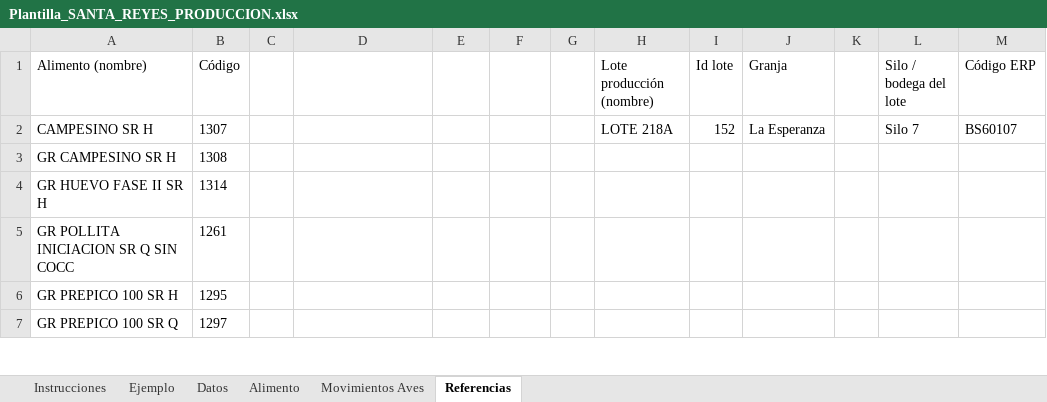
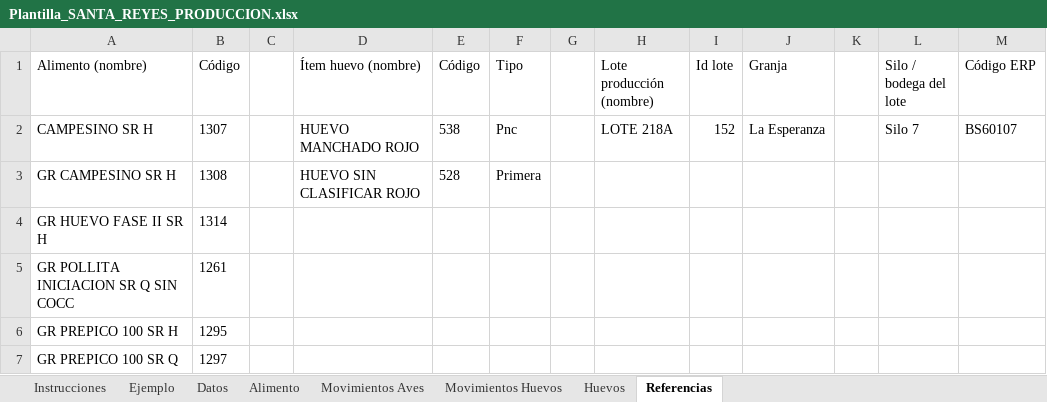
Before and after one commit to ItalcolColombia/App_SanMarino, an Excel workbook: fase_de_desarrollo/manual_carga_masiva_postura/Plantilla_SANTA_REYES_PRODUCCION.xlsx, sheet Referencias, drawn as a sheet; only a part is shown; values as stored, in another font and other column widths than the file's, no borders; the diff names each change by its address in the sheet, - before the commit and + after, or states it on an @@ line.

Commit message:
docs(carga-masiva): manual v1.2 — «Movimientos Huevos» en sus dos formas
El manual v1.1 decia que esa hoja no se emitia para empresas con clasificacion por items. Desde
5dc6b40 si se emite, con otra forma, asi que el manual quedaba desactualizado justo en la parte que
mas confunde: una hoja que el archivo trae y el texto dice que no existe.

- §7.4 «Hoja Movimientos Huevos»: se explica en sus DOS FORMAS (por categorias / por items), con
  una tabla de columnas rotulada para cada una, como se agrupan las filas en movimientos, y que en
  la forma por items se acepta cualquier tipo del catalogo de la empresa —no solo los declarados por
  el lote— porque un traslado mueve lo que YA se produjo; lo que se controla es no mover mas de lo
  producido de cada tipo.
- §9: dos mensajes nuevos (disponibilidad por tipo de huevo, y tipo inexistente en el catalogo).
- Anexo A: `Movimientos Huevos` ya no dice «salvo empresas con clasificacion por items».
- Anexo C: la fila de clasificacion por items describe la nueva forma de la hoja.

Las plantillas de Santa Reyes se volvieron a descargar del backend, esta vez CON los tipos de huevo
del lote declarados, asi que muestran la forma completa: 8 hojas en produccion, `Movimientos Huevos`
de 9 columnas por item y `Huevos` de 3. Siguen siendo una medicion, no un diseno.

PDF regenerado con el indice actualizado (25 pag.) y verificado por render de la seccion nueva. El
fixture de la BD local (tipos de huevo del lote y sesiones de smoke) se borro al terminar.

```diff
--- a/fase_de_desarrollo/manual_carga_masiva_postura/Plantilla_SANTA_REYES_PRODUCCION.xlsx (sheet Referencias)
+++ b/fase_de_desarrollo/manual_carga_masiva_postura/Plantilla_SANTA_REYES_PRODUCCION.xlsx (sheet Referencias)
+sheet tab: Movimientos Huevos
+sheet tab: Huevos
-D1: (empty)
+D1: Ítem huevo (nombre)
-E1: (empty)
+E1: Código
-F1: (empty)
+F1: Tipo
-D2 (Ítem huevo (nombre)): (empty)
+D2 (Ítem huevo (nombre)): HUEVO MANCHADO ROJO
-E2 (Código): (empty)
+E2 (Código): 538
-F2 (Tipo): (empty)
+F2 (Tipo): Pnc
-D3 (Ítem huevo (nombre)): (empty)
+D3 (Ítem huevo (nombre)): HUEVO SIN CLASIFICAR ROJO
-E3 (Código): (empty)
+E3 (Código): 528
-F3 (Tipo): (empty)
+F3 (Tipo): Primera
```
Also changed, not shown: sheet Ejemplo, sheet Instrucciones, fase_de_desarrollo/manual_carga_masiva_postura/Plantilla_SANTA_REYES_LEVANTE.xlsx, 3 other files.
